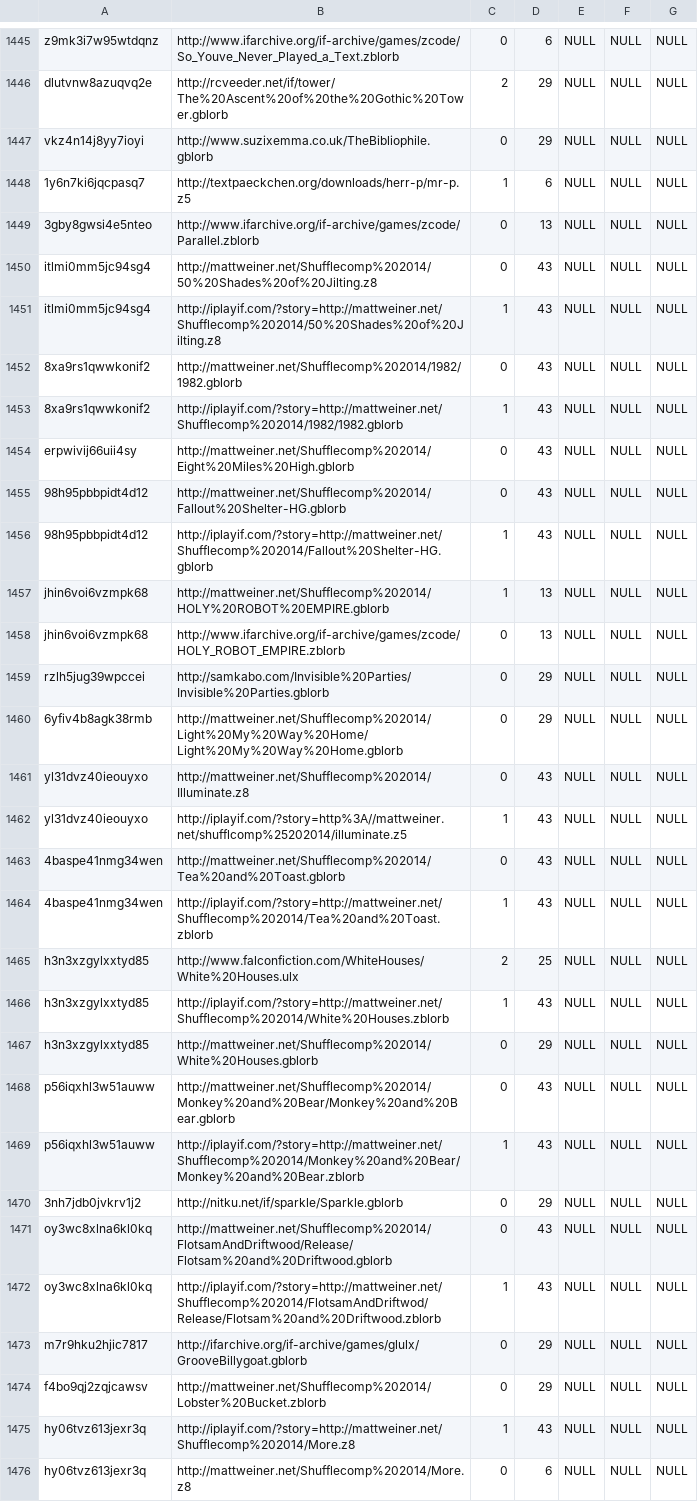
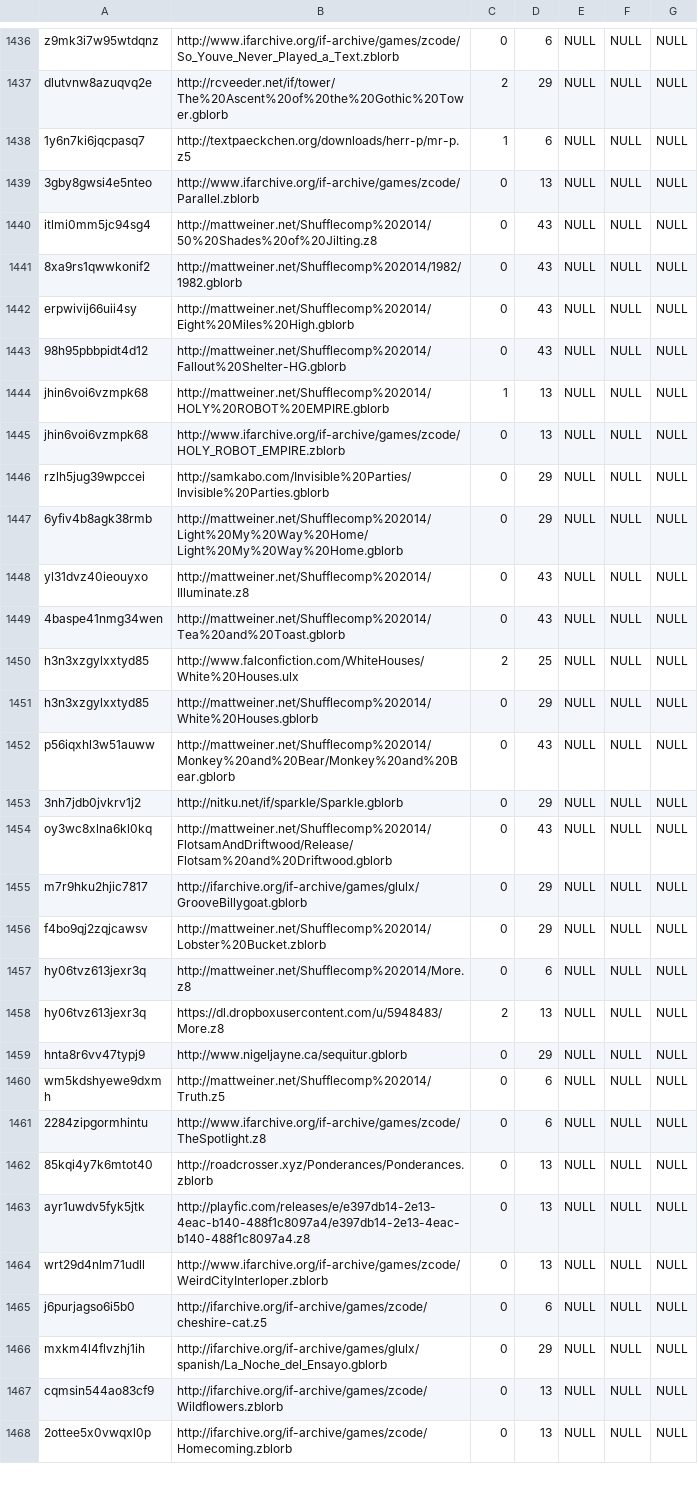
Before and after one commit to WakeRealityDev/incant, a CSV file: storyfinding/src/main/assets/csv/ifdb_inform_downloads_list0_filtered.csv, drawn as a sheet; only a part is shown, gaps mark what is left out; the shorter side is filled out with more unchanged rows; the diff covers the shown part only.

Commit message:
Object to hold parsed CSV entries. CSV filtering. Currently returning 405 story entries. Deleted some dead links manually. Looks like Android Studio editor touched some CSV content with odd unicode space characters.

```diff
--- a/storyfinding/src/main/assets/csv/ifdb_inform_downloads_list0_filtered.csv
+++ b/storyfinding/src/main/assets/csv/ifdb_inform_downloads_list0_filtered.csv
@@ -1446,3 +1437,2 @@ z9mk3i7w95wtdqnz,http://www.ifarchive.org/if-archive/games/zcode/So_Youve_Never_
 dlutvnw8azuqvq2e,http://rcveeder.net/if/tower/The%20Ascent%20of%20the%20Gothic%20Tower.gblorb,2,29,NULL,NULL,NULL
-vkz4n14j8yy7ioyi,http://www.suzixemma.co.uk/TheBibliophile.gblorb,0,29,NULL,NULL,NULL
 1y6n7ki6jqcpasq7,http://textpaeckchen.org/downloads/herr-p/mr-p.z5,1,6,NULL,NULL,NULL
@@ -1450,8 +1440,5 @@ vkz4n14j8yy7ioyi,http://www.suzixemma.co.uk/TheBibliophile.gblorb,0,29,NULL,NULL
 itlmi0mm5jc94sg4,http://mattweiner.net/Shufflecomp%202014/50%20Shades%20of%20Jilting.z8,0,43,NULL,NULL,NULL
-itlmi0mm5jc94sg4,http://iplayif.com/?story=http://mattweiner.net/Shufflecomp%202014/50%20Shades%20of%20Jilting.z8,1,43,NULL,NULL,NULL
 8xa9rs1qwwkonif2,http://mattweiner.net/Shufflecomp%202014/1982/1982.gblorb,0,43,NULL,NULL,NULL
-8xa9rs1qwwkonif2,http://iplayif.com/?story=http://mattweiner.net/Shufflecomp%202014/1982/1982.gblorb,1,43,NULL,NULL,NULL
 erpwivij66uii4sy,http://mattweiner.net/Shufflecomp%202014/Eight%20Miles%20High.gblorb,0,43,NULL,NULL,NULL
 98h95pbbpidt4d12,http://mattweiner.net/Shufflecomp%202014/Fallout%20Shelter-HG.gblorb,0,43,NULL,NULL,NULL
-98h95pbbpidt4d12,http://iplayif.com/?story=http://mattweiner.net/Shufflecomp%202014/Fallout%20Shelter-HG.gblorb,1,43,NULL,NULL,NULL
 jhin6voi6vzmpk68,http://mattweiner.net/Shufflecomp%202014/HOLY%20ROBOT%20EMPIRE.gblorb,1,13,NULL,NULL,NULL
@@ -1461,16 +1448,10 @@ rzlh5jug39wpccei,http://samkabo.com/Invisible%20Parties/Invisible%20Parties.gblo
 yl31dvz40ieouyxo,http://mattweiner.net/Shufflecomp%202014/Illuminate.z8,0,43,NULL,NULL,NULL
-yl31dvz40ieouyxo,http://iplayif.com/?story=http%3A//mattweiner.net/shufflcomp%25202014/illuminate.z5,1,43,NULL,NULL,NULL
 4baspe41nmg34wen,http://mattweiner.net/Shufflecomp%202014/Tea%20and%20Toast.gblorb,0,43,NULL,NULL,NULL
-4baspe41nmg34wen,http://iplayif.com/?story=http://mattweiner.net/Shufflecomp%202014/Tea%20and%20Toast.zblorb,1,43,NULL,NULL,NULL
 h3n3xzgylxxtyd85,http://www.falconfiction.com/WhiteHouses/White%20Houses.ulx,2,25,NULL,NULL,NULL
-h3n3xzgylxxtyd85,http://iplayif.com/?story=http://mattweiner.net/Shufflecomp%202014/White%20Houses.zblorb,1,43,NULL,NULL,NULL
 h3n3xzgylxxtyd85,http://mattweiner.net/Shufflecomp%202014/White%20Houses.gblorb,0,29,NULL,NULL,NULL
 p56iqxhl3w51auww,http://mattweiner.net/Shufflecomp%202014/Monkey%20and%20Bear/Monkey%20and%20Bear.gblorb,0,43,NULL,NULL,NULL
-p56iqxhl3w51auww,http://iplayif.com/?story=http://mattweiner.net/Shufflecomp%202014/Monkey%20and%20Bear/Monkey%20and%20Bear.zblorb,1,43,NULL,NULL,NULL
 3nh7jdb0jvkrv1j2,http://nitku.net/if/sparkle/Sparkle.gblorb,0,29,NULL,NULL,NULL
 oy3wc8xlna6kl0kq,http://mattweiner.net/Shufflecomp%202014/FlotsamAndDriftwood/Release/Flotsam%20and%20Driftwood.gblorb,0,43,NULL,NULL,NULL
-oy3wc8xlna6kl0kq,http://iplayif.com/?story=http://mattweiner.net/Shufflecomp%202014/FlotsamAndDriftwod/Release/Flotsam%20and%20Driftwood.zblorb,1,43,NULL,NULL,NULL
 m7r9hku2hjic7817,http://ifarchive.org/if-archive/games/glulx/GrooveBillygoat.gblorb,0,29,NULL,NULL,NULL
 f4bo9qj2zqjcawsv,http://mattweiner.net/Shufflecomp%202014/Lobster%20Bucket.zblorb,0,29,NULL,NULL,NULL
-hy06tvz613jexr3q,http://iplayif.com/?story=http://mattweiner.net/Shufflecomp%202014/More.z8,1,43,NULL,NULL,NULL
 hy06tvz613jexr3q,http://mattweiner.net/Shufflecomp%202014/More.z8,0,6,NULL,NULL,NULL
```
Also changed, not shown: 11 removed rows and 1 edited cell elsewhere in this file, 6 other files.
